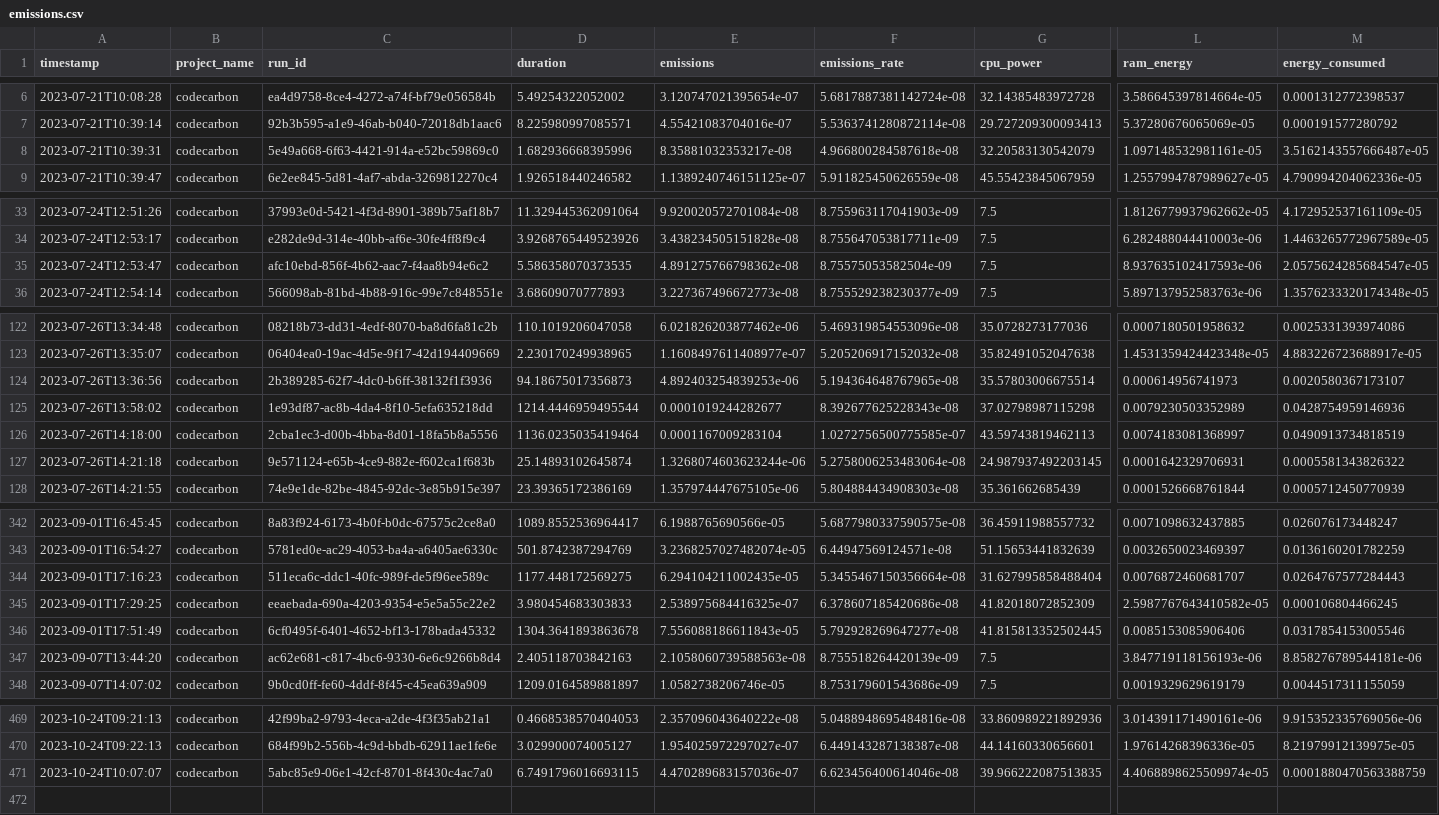
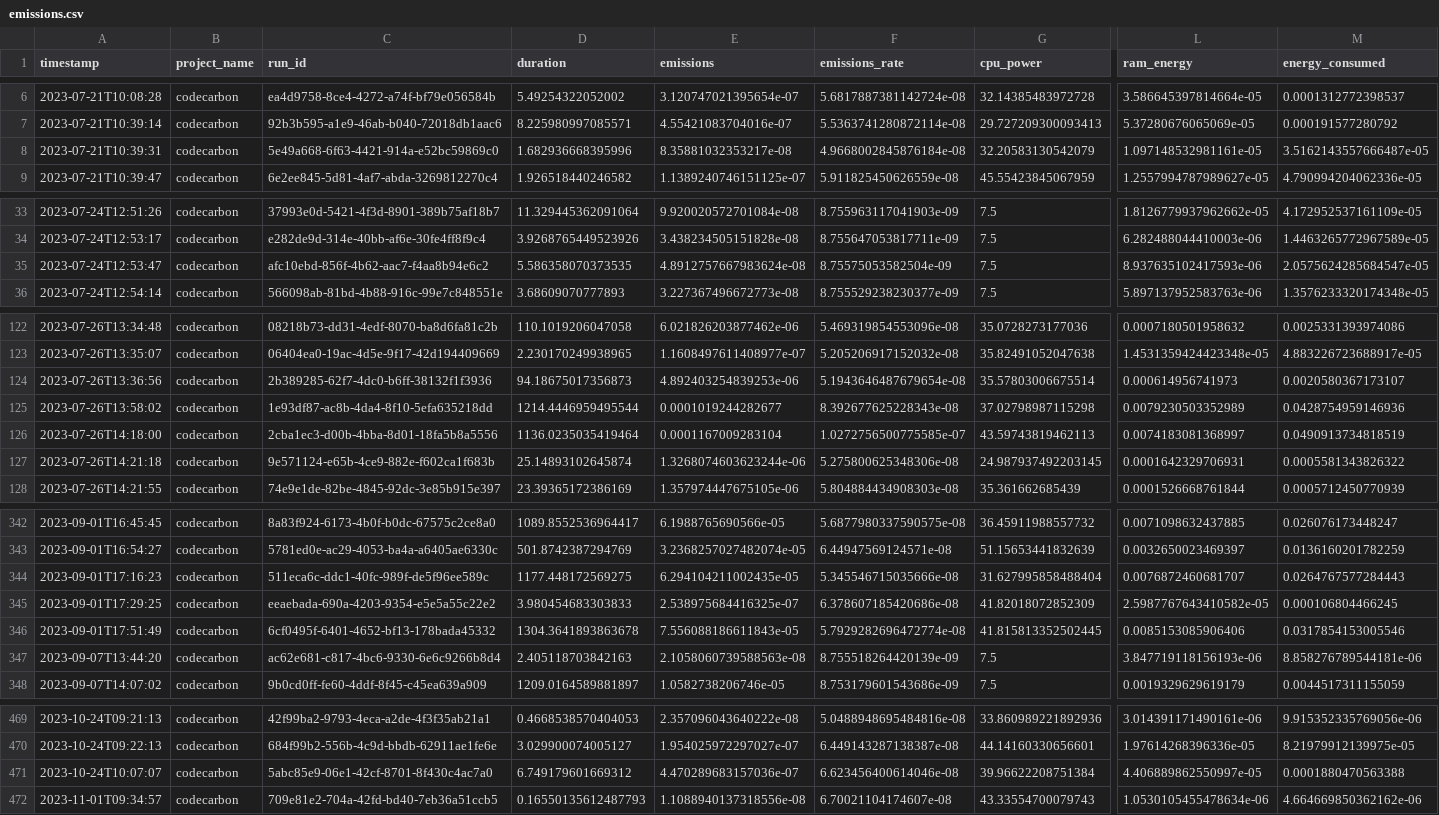
Before and after one commit to jlaumonier/apnea, a CSV file: emissions.csv, drawn as a sheet; only a part is shown, gaps mark what is left out; rows hold the shown columns only; the diff covers the shown part only; the diff names each change by its address in the sheet, - before the commit and + after, or states it on an @@ line.

Commit message:
Handing data pipeline and tasks (in progress)

```diff
--- a/emissions.csv
+++ b/emissions.csv
-F8 (emissions_rate): 4.966800284587618e-08
+F8 (emissions_rate): 4.9668002845876184e-08
-E35 (emissions): 4.891275766798362e-08
+E35 (emissions): 4.8912757667983624e-08
-F124 (emissions_rate): 5.194364648767965e-08
+F124 (emissions_rate): 5.1943646487679654e-08
-F127 (emissions_rate): 5.2758006253483064e-08
+F127 (emissions_rate): 5.275800625348306e-08
-F344 (emissions_rate): 5.3455467150356664e-08
+F344 (emissions_rate): 5.345546715035666e-08
-F346 (emissions_rate): 5.792928269647277e-08
+F346 (emissions_rate): 5.7929282696472774e-08
-D471 (duration): 6.7491796016693115
+D471 (duration): 6.749179601669312
-G471 (cpu_power): 39.966222087513835
+G471 (cpu_power): 39.96622208751384
-L471 (ram_energy): 4.4068898625509974e-05
+L471 (ram_energy): 4.406889862550997e-05
-M471 (energy_consumed): 0.0001880470563388759
+M471 (energy_consumed): 0.0001880470563388
+row 472: 2023-11-01T09:34:57 | codecarbon | 709e81e2-704a-42fd-bd40-7eb36a51ccb5 | 0.16550135612487793 | 1.1088940137318556e-08 | 6.70021104174607e-08 | 43.33554700079743 | 1.0530105455478634e-06 | 4.664669850362162e-06
```
Also changed, not shown: 23 edited cells elsewhere in this file, 7 other files.
